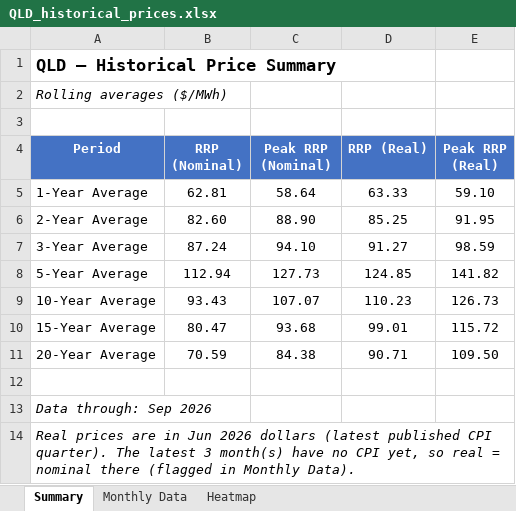
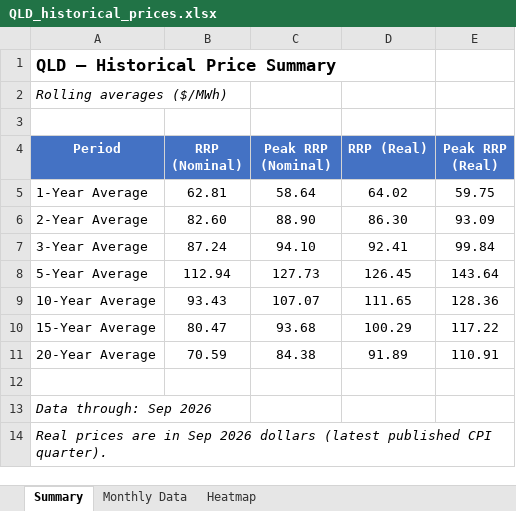
Before and after one commit to cutout-z/aemo-historical-prices, an Excel workbook: outputs/QLD_historical_prices.xlsx, sheet Summary, drawn as a sheet; values as stored, in another font and other column widths than the file's, no borders; the diff names each change by its address in the sheet, - before the commit and + after, or states it on an @@ line.

```diff
--- a/outputs/QLD_historical_prices.xlsx (sheet Summary)
+++ b/outputs/QLD_historical_prices.xlsx (sheet Summary)
-D5 (RRP (Real)): 63.33
+D5 (RRP (Real)): 64.02
-E5 (Peak RRP (Real)): 59.10
+E5 (Peak RRP (Real)): 59.75
-D6 (RRP (Real)): 85.25
+D6 (RRP (Real)): 86.30
-E6 (Peak RRP (Real)): 91.95
+E6 (Peak RRP (Real)): 93.09
-D7 (RRP (Real)): 91.27
+D7 (RRP (Real)): 92.41
-E7 (Peak RRP (Real)): 98.59
+E7 (Peak RRP (Real)): 99.84
-D8 (RRP (Real)): 124.85
+D8 (RRP (Real)): 126.45
-E8 (Peak RRP (Real)): 141.82
+E8 (Peak RRP (Real)): 143.64
-D9 (RRP (Real)): 110.23
+D9 (RRP (Real)): 111.65
-E9 (Peak RRP (Real)): 126.73
+E9 (Peak RRP (Real)): 128.36
-D10 (RRP (Real)): 99.01
+D10 (RRP (Real)): 100.29
-E10 (Peak RRP (Real)): 115.72
+E10 (Peak RRP (Real)): 117.22
-D11 (RRP (Real)): 90.71
+D11 (RRP (Real)): 91.89
-E11 (Peak RRP (Real)): 109.50
+E11 (Peak RRP (Real)): 110.91
-A14 (Period): …are in Jun 2026 dollars (latest published CPI quarter). The latest 3 month(s) have no CPI yet, so real = nominal there (flagged in Monthly Data).
+A14 (Period): …are in Sep 2026 dollars (latest published CPI quarter).
```
Also changed, not shown: sheet Monthly Data, sheet Heatmap, outputs/All_States_historical_prices.xlsx, outputs/NSW_historical_prices.xlsx, 5 other files.
